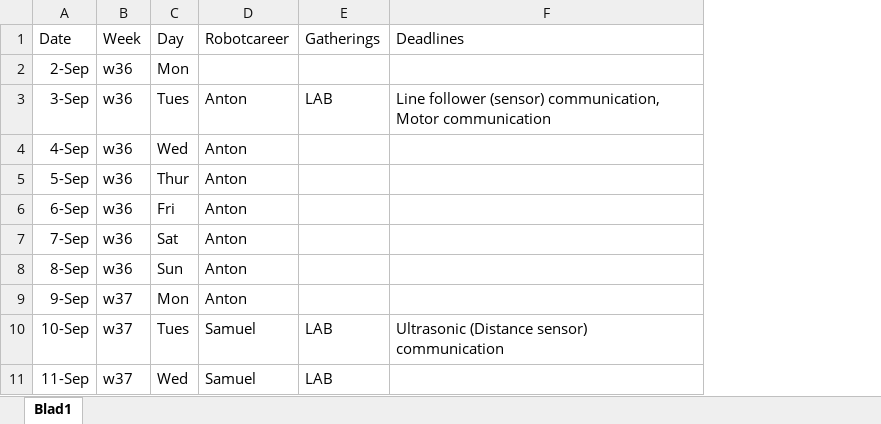
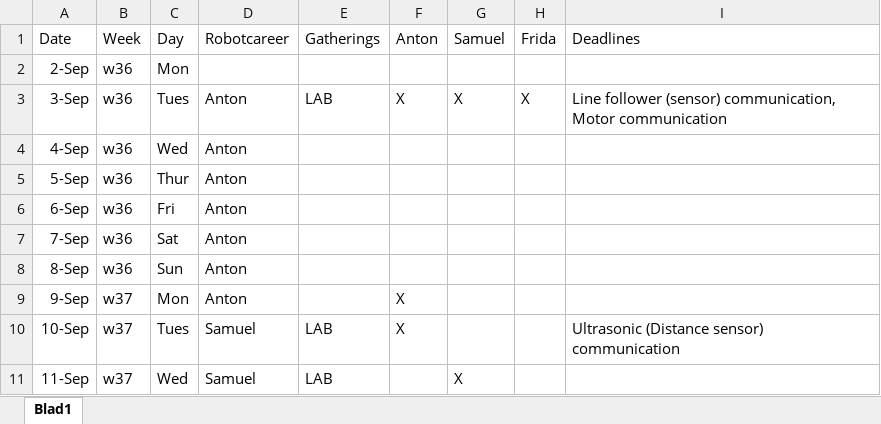
Before and after one commit to antonoden/TrackBot_AFS, an Excel workbook: Projectplan 240904.xlsx, sheet Blad1, drawn as a sheet; only a part is shown; values as stored, in another font and other column widths than the file's, no borders; the diff names each change by its address in the sheet, - before the commit and + after, or states it on an @@ line.

Commit message:
Added kolumn for present
Added possible dates for Anton to do labration

```diff
--- a/Projectplan 240904.xlsx (sheet Blad1)
+++ b/Projectplan 240904.xlsx (sheet Blad1)
+column F (Anton), rows 3-10: X |  |  |  |  |  | X | X
+column G (Samuel), rows 3-11: X |  |  |  |  |  |  |  | X
+column H (Frida), row 3: X
```
